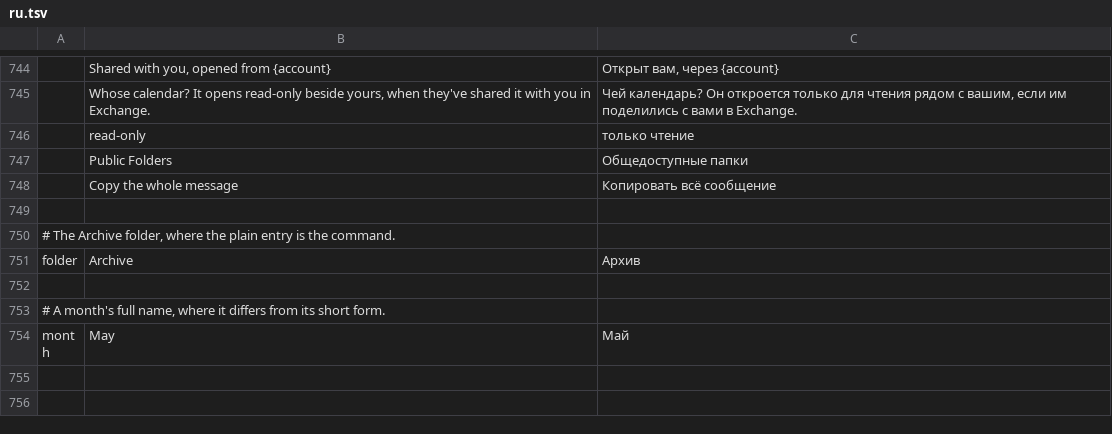
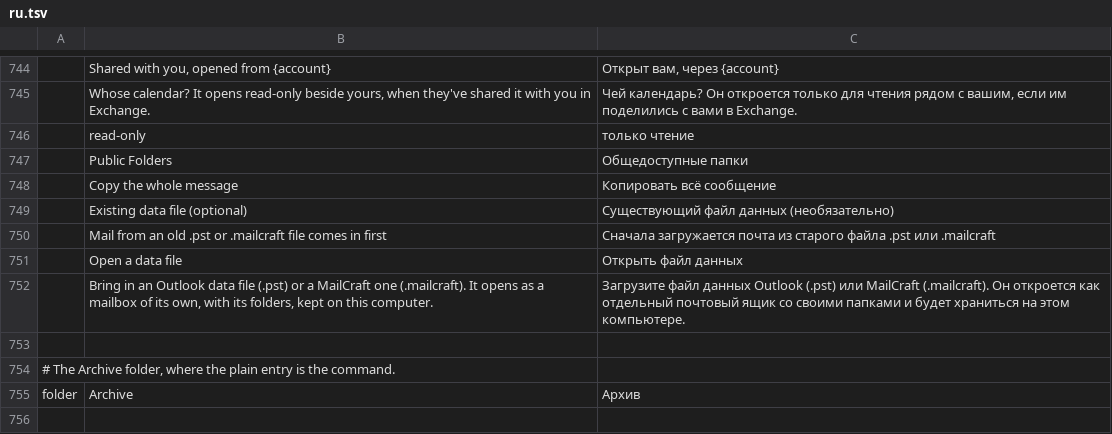
Before and after one commit to dgaudin/quatrelle, a TSV file: crates/ui-egui/src/i18n/ru.tsv, drawn as a sheet; only a part is shown, gaps mark what is left out; the shorter side is filled out with more unchanged rows.

```diff
--- a/crates/ui-egui/src/i18n/ru.tsv
+++ b/crates/ui-egui/src/i18n/ru.tsv
@@ -748,2 +748,6 @@
 	Copy the whole message	Копировать всё сообщение
+	Existing data file (optional)	Существующий файл данных (необязательно)
+	Mail from an old .pst or .mailcraft file comes in first	Сначала загружается почта из старого файла .pst или .mailcraft
+	Open a data file	Открыть файл данных
+	Bring in an Outlook data file (.pst) or a MailCraft one (.mailcraft). It opens as a mailbox of its own, with its folders, kept on this computer.	Загрузите файл данных Outlook (.pst) или MailCraft (.mailcraft). Он откроется как отдельный почтовый ящик со своими папками и будет храниться на этом компьютере.
 
```
Also changed, not shown: crates/ui-egui/src/i18n/ar.tsv, crates/ui-egui/src/i18n/de.tsv, 17 other files.
